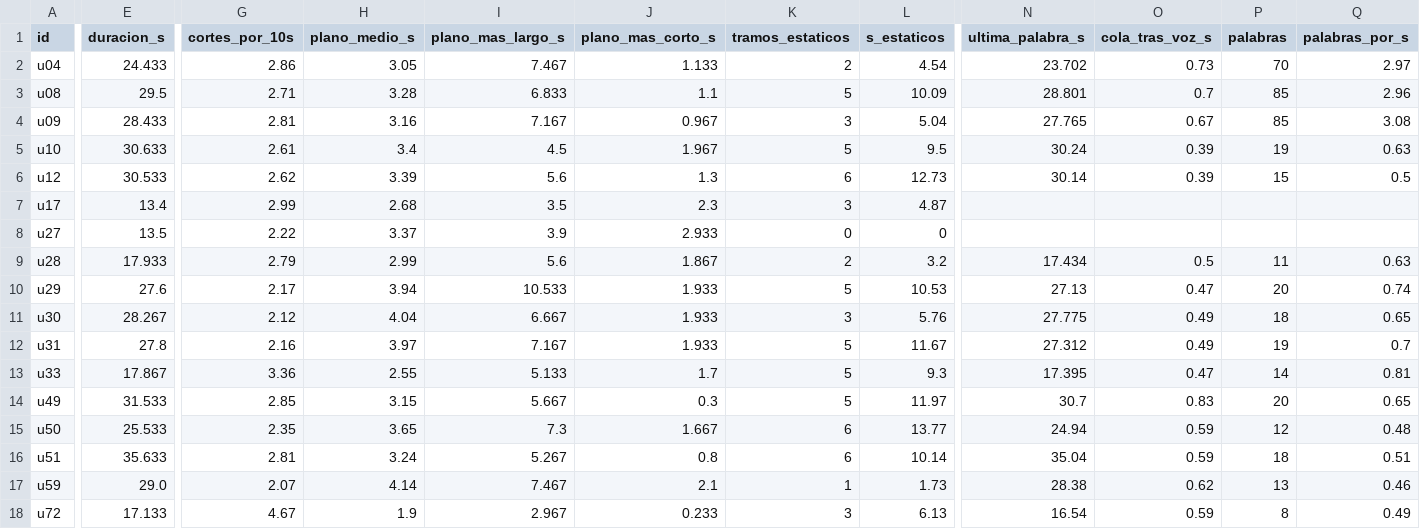
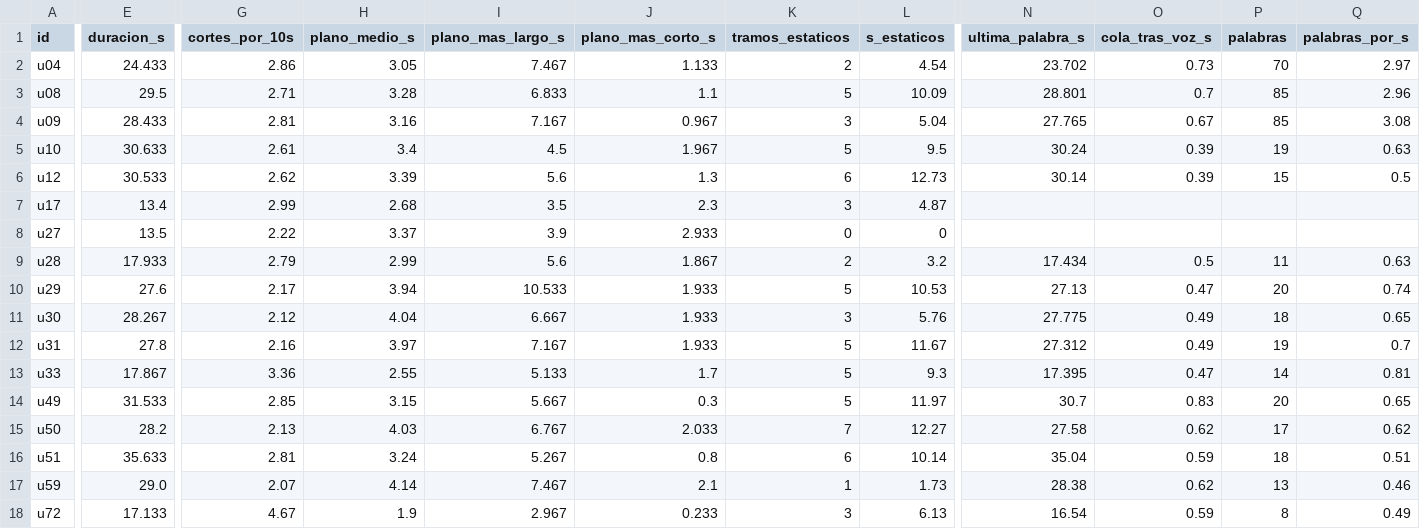
Before and after one commit to biellopez77-png/proteam.instagram, a CSV file: intel/aprendizaje/CARACTERISTICAS.csv, drawn as a sheet; only a part is shown, gaps mark what is left out; the diff covers the shown part only; the diff names each change by its address in the sheet, - before the commit and + after, or states it on an @@ line.

```diff
--- a/intel/aprendizaje/CARACTERISTICAS.csv
+++ b/intel/aprendizaje/CARACTERISTICAS.csv
-E15 (duracion_s): 25.533
+E15 (duracion_s): 28.2
-G15 (cortes_por_10s): 2.35
+G15 (cortes_por_10s): 2.13
-H15 (plano_medio_s): 3.65
+H15 (plano_medio_s): 4.03
-I15 (plano_mas_largo_s): 7.3
+I15 (plano_mas_largo_s): 6.767
-J15 (plano_mas_corto_s): 1.667
+J15 (plano_mas_corto_s): 2.033
-K15 (tramos_estaticos): 6
+K15 (tramos_estaticos): 7
-L15 (s_estaticos): 13.77
+L15 (s_estaticos): 12.27
-N15 (ultima_palabra_s): 24.94
+N15 (ultima_palabra_s): 27.58
-O15 (cola_tras_voz_s): 0.59
+O15 (cola_tras_voz_s): 0.62
-P15 (palabras): 12
+P15 (palabras): 17
-Q15 (palabras_por_s): 0.48
+Q15 (palabras_por_s): 0.62
```
Also changed, not shown: 1 edited cell elsewhere in this file, banco/INVENTARIO.csv, intel/INDEX.csv, 45 other files.
